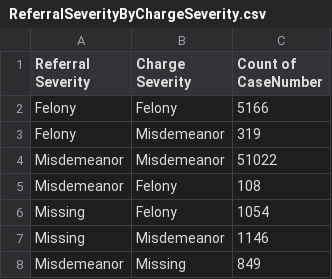
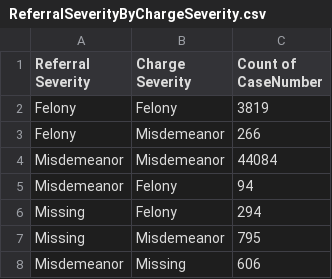
Before and after one commit to negalakew/CCJ.Maryland, a CSV file: Charles/FilingandCharging/ReferralSeverityByChargeSeverity.csv, drawn as a sheet.

Commit message:
Add files via upload

```diff
--- a/Charles/FilingandCharging/ReferralSeverityByChargeSeverity.csv
+++ b/Charles/FilingandCharging/ReferralSeverityByChargeSeverity.csv
@@ -1,8 +1,8 @@
 Referral Severity,Charge Severity,Count of CaseNumber
-Felony,Felony,5166
-Felony,Misdemeanor,319
-Misdemeanor,Misdemeanor,51022
-Misdemeanor,Felony,108
-Missing,Felony,1054
-Missing,Misdemeanor,1146
-Misdemeanor,Missing,849
+Felony,Felony,3819
+Felony,Misdemeanor,266
+Misdemeanor,Misdemeanor,44084
+Misdemeanor,Felony,94
+Missing,Felony,294
+Missing,Misdemeanor,795
+Misdemeanor,Missing,606
```
